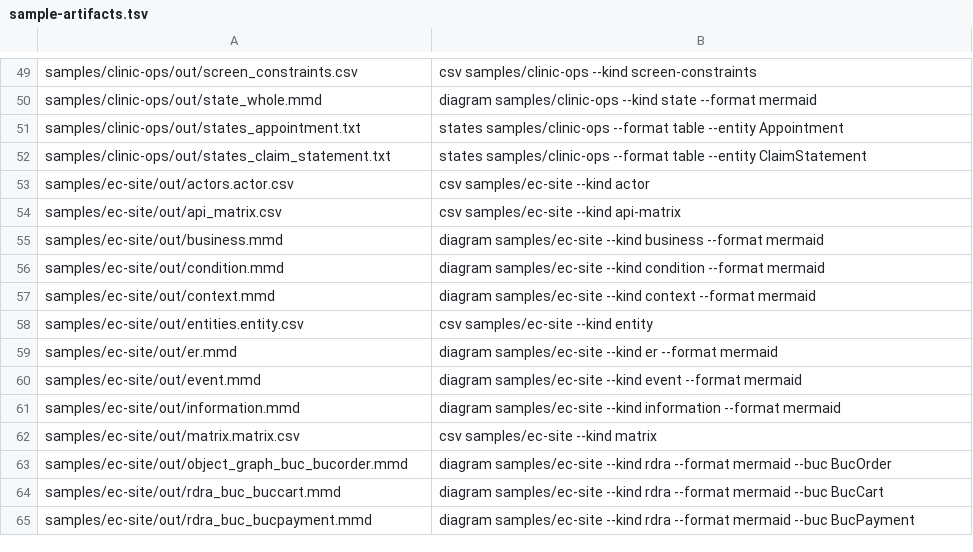
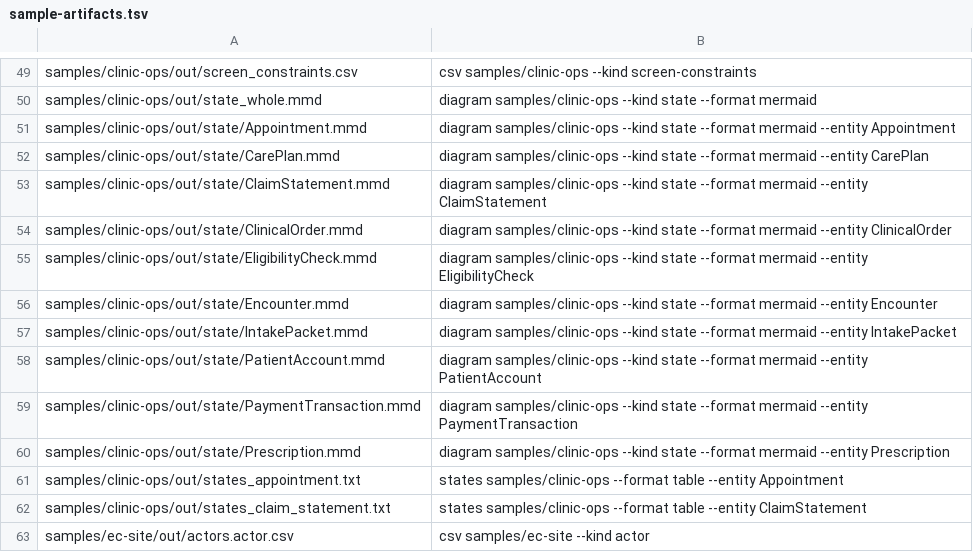
Before and after one commit to manji-0/rdra-ish-dsl, a TSV file: scripts/sample-artifacts.tsv, drawn as a sheet; only a part is shown, gaps mark what is left out; the shorter side is filled out with more unchanged rows.

```diff
--- a/scripts/sample-artifacts.tsv
+++ b/scripts/sample-artifacts.tsv
@@ -50,2 +50,12 @@ samples/clinic-ops/out/screen_constraints.csv	csv samples/clinic-ops --kind scre
 samples/clinic-ops/out/state_whole.mmd	diagram samples/clinic-ops --kind state --format mermaid
+samples/clinic-ops/out/state/Appointment.mmd	diagram samples/clinic-ops --kind state --format mermaid --entity Appointment
+samples/clinic-ops/out/state/CarePlan.mmd	diagram samples/clinic-ops --kind state --format mermaid --entity CarePlan
+samples/clinic-ops/out/state/ClaimStatement.mmd	diagram samples/clinic-ops --kind state --format mermaid --entity ClaimStatement
+samples/clinic-ops/out/state/ClinicalOrder.mmd	diagram samples/clinic-ops --kind state --format mermaid --entity ClinicalOrder
+samples/clinic-ops/out/state/EligibilityCheck.mmd	diagram samples/clinic-ops --kind state --format mermaid --entity EligibilityCheck
+samples/clinic-ops/out/state/Encounter.mmd	diagram samples/clinic-ops --kind state --format mermaid --entity Encounter
+samples/clinic-ops/out/state/IntakePacket.mmd	diagram samples/clinic-ops --kind state --format mermaid --entity IntakePacket
+samples/clinic-ops/out/state/PatientAccount.mmd	diagram samples/clinic-ops --kind state --format mermaid --entity PatientAccount
+samples/clinic-ops/out/state/PaymentTransaction.mmd	diagram samples/clinic-ops --kind state --format mermaid --entity PaymentTransaction
+samples/clinic-ops/out/state/Prescription.mmd	diagram samples/clinic-ops --kind state --format mermaid --entity Prescription
 samples/clinic-ops/out/states_appointment.txt	states samples/clinic-ops --format table --entity Appointment
```
Also changed, not shown: 33 other files.
